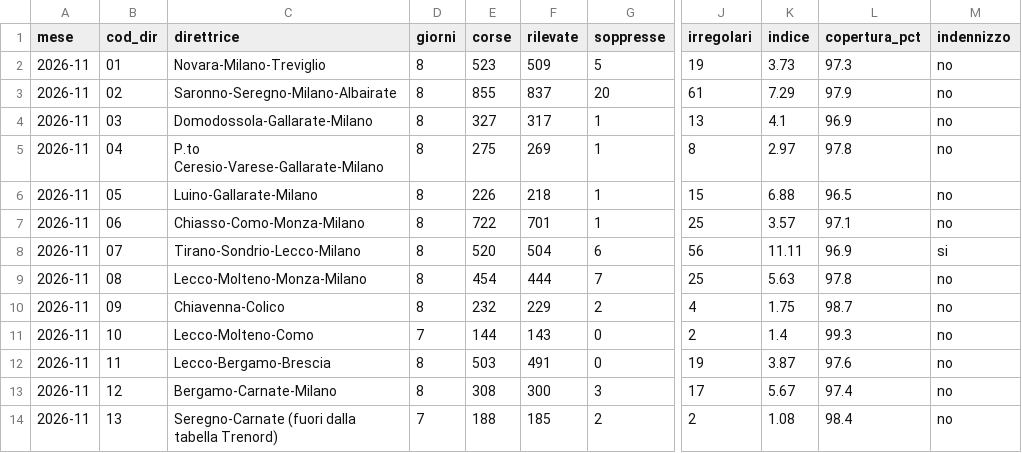
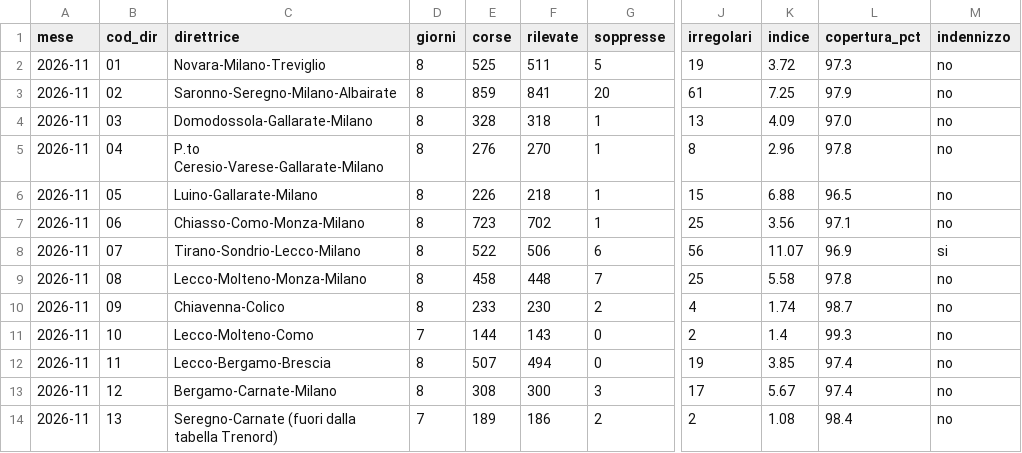
Before and after one commit to Easyinve/trenord-ritardi, a CSV file: archivio/mensile.csv, drawn as a sheet; only a part is shown, gaps mark what is left out; the diff covers the shown part only; the diff names each change by its address in the sheet, - before the commit and + after, or states it on an @@ line.

```diff
--- a/archivio/mensile.csv
+++ b/archivio/mensile.csv
-E2 (corse): 523
+E2 (corse): 525
-F2 (rilevate): 509
+F2 (rilevate): 511
-K2 (indice): 3.73
+K2 (indice): 3.72
-E3 (corse): 855
+E3 (corse): 859
-F3 (rilevate): 837
+F3 (rilevate): 841
-K3 (indice): 7.29
+K3 (indice): 7.25
-E4 (corse): 327
+E4 (corse): 328
-F4 (rilevate): 317
+F4 (rilevate): 318
-K4 (indice): 4.1
+K4 (indice): 4.09
-L4 (copertura_pct): 96.9
+L4 (copertura_pct): 97.0
-E5 (corse): 275
+E5 (corse): 276
-F5 (rilevate): 269
+F5 (rilevate): 270
-K5 (indice): 2.97
+K5 (indice): 2.96
-E7 (corse): 722
+E7 (corse): 723
-F7 (rilevate): 701
+F7 (rilevate): 702
-K7 (indice): 3.57
+K7 (indice): 3.56
-E8 (corse): 520
+E8 (corse): 522
-F8 (rilevate): 504
+F8 (rilevate): 506
-K8 (indice): 11.11
+K8 (indice): 11.07
-E9 (corse): 454
+E9 (corse): 458
-F9 (rilevate): 444
+F9 (rilevate): 448
-K9 (indice): 5.63
+K9 (indice): 5.58
-E10 (corse): 232
+E10 (corse): 233
-F10 (rilevate): 229
+F10 (rilevate): 230
-K10 (indice): 1.75
+K10 (indice): 1.74
-E12 (corse): 503
+E12 (corse): 507
-F12 (rilevate): 491
+F12 (rilevate): 494
-K12 (indice): 3.87
+K12 (indice): 3.85
-L12 (copertura_pct): 97.6
+L12 (copertura_pct): 97.4
-E14 (corse): 188
+E14 (corse): 189
-F14 (rilevate): 185
+F14 (rilevate): 186
```
Also changed, not shown: 77 edited cells elsewhere in this file, archivio/riepilogo.csv, 1 other file.
